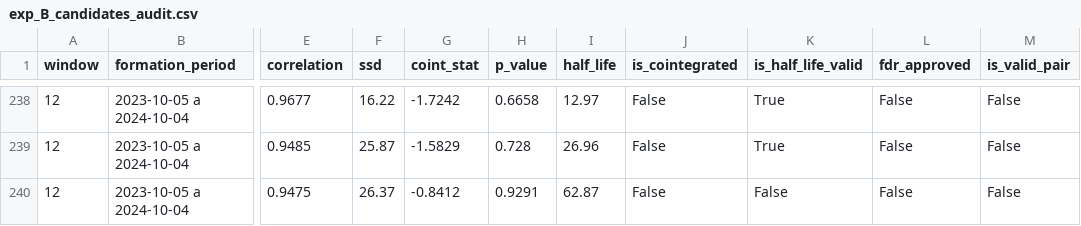
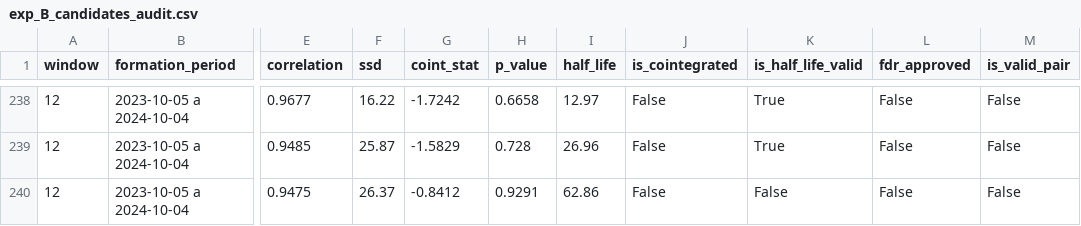
Before and after one commit to DrSimi0/Acciones-Alrgoitmicas, a CSV file: results/exp_B_candidates_audit.csv, drawn as a sheet; only a part is shown, gaps mark what is left out; the diff covers the shown part only; the diff names each change by its address in the sheet, - before the commit and + after, or states it on an @@ line.

```diff
--- a/results/exp_B_candidates_audit.csv
+++ b/results/exp_B_candidates_audit.csv
-I240 (half_life): 62.87
+I240 (half_life): 62.86
```
Also changed, not shown: 8 edited cells elsewhere in this file, results/trades_real_universe.csv, 4 other files.
